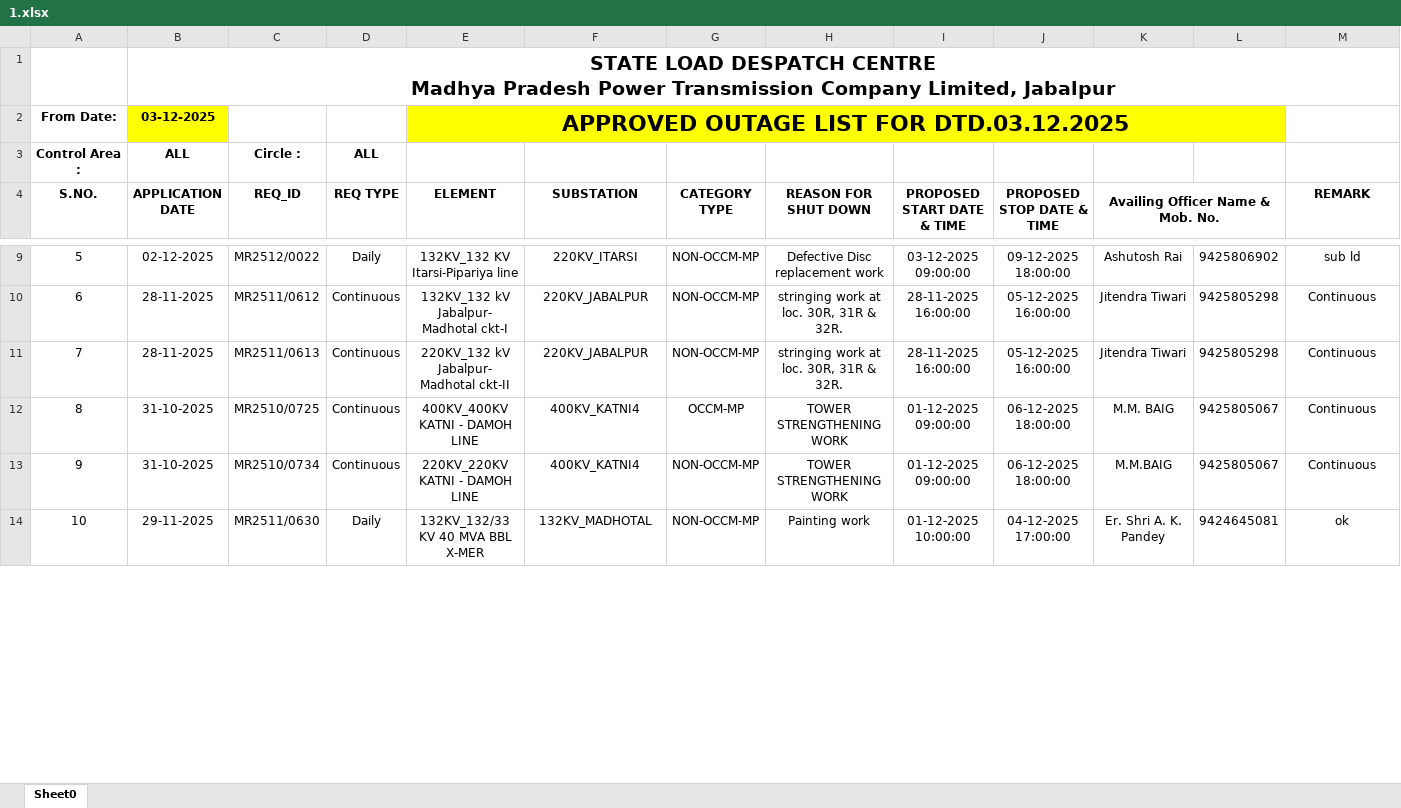
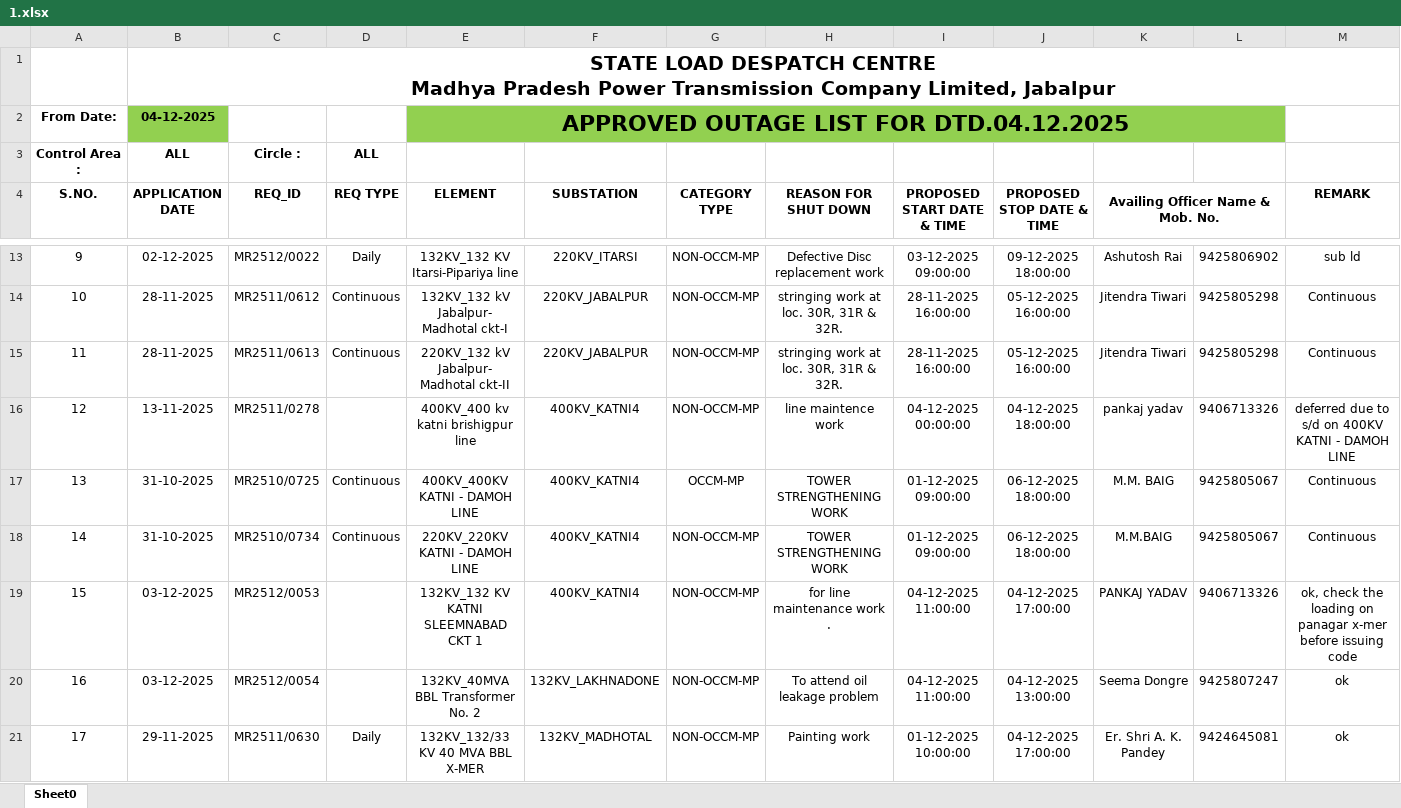
Before and after one commit to SLDCMP/shutdown, an Excel workbook: 1.xlsx, sheet Sheet0, drawn as a sheet; only a part is shown, gaps mark what is left out; values as stored, in another font and other column widths than the file's, no borders; charts and pictures not drawn; the diff covers the shown part only; the diff names each change by its address in the sheet, - before the commit and + after, or states it on an @@ line.

Commit message:
Add files via upload

```diff
--- a/1.xlsx (sheet Sheet0)
+++ b/1.xlsx (sheet Sheet0)
-B2 (APPLICATION DATE): 03-12-2025
+B2 (APPLICATION DATE): 04-12-2025
-B2 fill: #FFFF00
+B2 fill: #92D050
-E2 (ELEMENT): APPROVED OUTAGE LIST FOR DTD.03.12.2025
+E2 (ELEMENT): APPROVED OUTAGE LIST FOR DTD.04.12.2025
-E2:L2 fill: #FFFF00
+E2:L2 fill: #92D050
@@ column A (S.NO.) renumbered between rows 6 and 38 @@
+row 16: 12 | 13-11-2025 | MR2511/0278 |  | 400KV_400 kv katni brishigpur line | 400KV_KATNI4 | NON-OCCM-MP | line maintence work | 04-12-2025 00:00:00 | 04-12-2025 18:00:00 | pankaj yadav | 9406713326 | deferred due to s/d on 400KV KATNI - DAMOH LINE
+row 19: 15 | 03-12-2025 | MR2512/0053 |  | 132KV_132 KV KATNI SLEEMNABAD CKT 1 | 400KV_KATNI4 | NON-OCCM-MP | for line maintenance work . | 04-12-2025 11:00:00 | 04-12-2025 17:00:00 | PANKAJ YADAV | 9406713326 | ok, check the loading on panagar x-mer before issuing code
+row 20: 16 | 03-12-2025 | MR2512/0054 |  | 132KV_40MVA BBL Transformer No. 2 | 132KV_LAKHNADONE | NON-OCCM-MP | To attend oil leakage problem | 04-12-2025 11:00:00 | 04-12-2025 13:00:00 | Seema Dongre | 9425807247 | ok
```
Also changed, not shown: 10 added rows, 8 removed rows and 55 edited cells elsewhere in this sheet.
